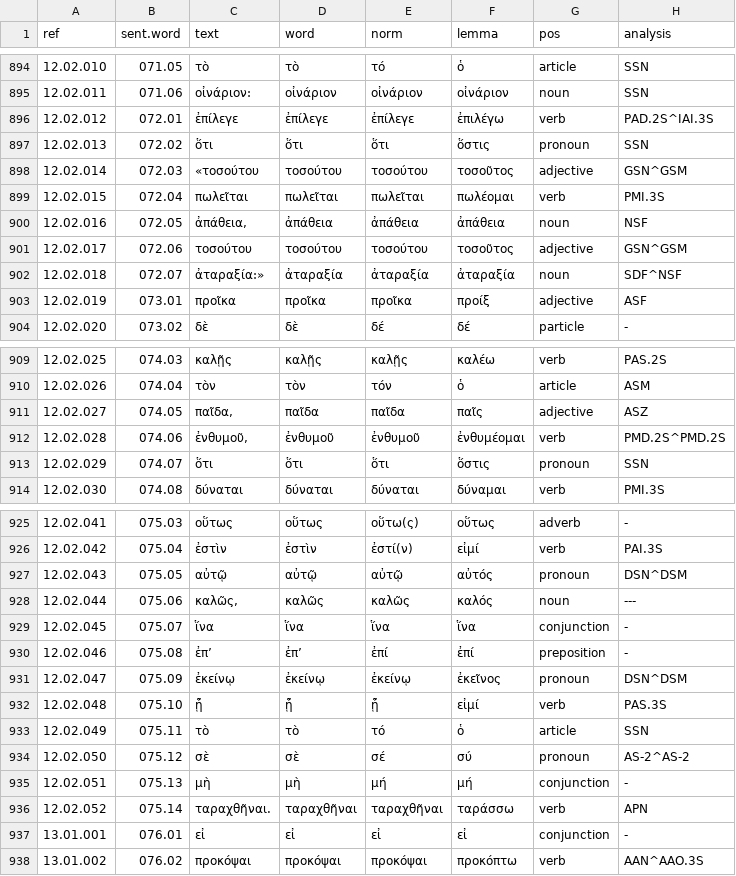
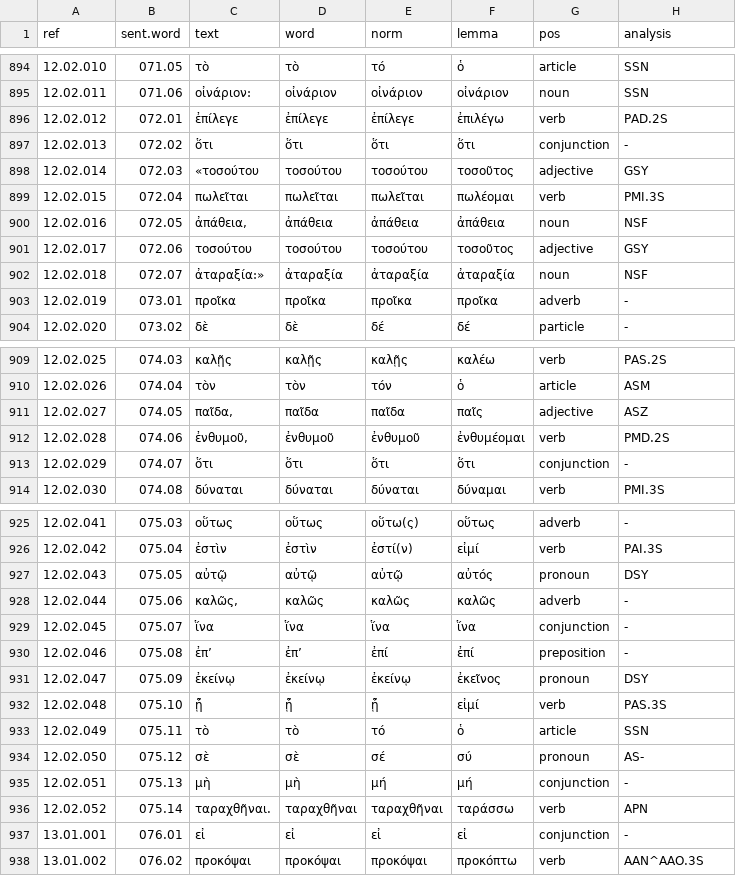
Before and after one commit to jtauber/enchiridion, a TSV file: analysis/tagged.tsv, drawn as a sheet; only a part is shown, gaps mark what is left out; the diff covers the shown part only.

```diff
--- a/analysis/tagged.tsv
+++ b/analysis/tagged.tsv
@@ -895,10 +895,10 @@ ref	sent.word	text	word	norm	lemma	pos	analysis
 12.02.011	071.06	οἰνάριον:	οἰνάριον	οἰνάριον	οἰνάριον	noun	SSN
-12.02.012	072.01	ἐπίλεγε	ἐπίλεγε	ἐπίλεγε	ἐπιλέγω	verb	PAD.2S^IAI.3S
-12.02.013	072.02	ὅτι	ὅτι	ὅτι	ὅστις	pronoun	SSN
-12.02.014	072.03	«τοσούτου	τοσούτου	τοσούτου	τοσοῦτος	adjective	GSN^GSM
+12.02.012	072.01	ἐπίλεγε	ἐπίλεγε	ἐπίλεγε	ἐπιλέγω	verb	PAD.2S
+12.02.013	072.02	ὅτι	ὅτι	ὅτι	ὅτι	conjunction	-
+12.02.014	072.03	«τοσούτου	τοσούτου	τοσούτου	τοσοῦτος	adjective	GSY
 12.02.015	072.04	πωλεῖται	πωλεῖται	πωλεῖται	πωλέομαι	verb	PMI.3S
 12.02.016	072.05	ἀπάθεια,	ἀπάθεια	ἀπάθεια	ἀπάθεια	noun	NSF
-12.02.017	072.06	τοσούτου	τοσούτου	τοσούτου	τοσοῦτος	adjective	GSN^GSM
-12.02.018	072.07	ἀταραξία:»	ἀταραξία	ἀταραξία	ἀταραξία	noun	SDF^NSF
-12.02.019	073.01	προῖκα	προῖκα	προῖκα	προίξ	adjective	ASF
+12.02.017	072.06	τοσούτου	τοσούτου	τοσούτου	τοσοῦτος	adjective	GSY
+12.02.018	072.07	ἀταραξία:»	ἀταραξία	ἀταραξία	ἀταραξία	noun	NSF
+12.02.019	073.01	προῖκα	προῖκα	προῖκα	προῖκα	adverb	-
 12.02.020	073.02	δὲ	δὲ	δέ	δέ	particle	-
@@ -911,4 +911,4 @@ ref	sent.word	text	word	norm	lemma	pos	analysis
 12.02.027	074.05	παῖδα,	παῖδα	παῖδα	παῖς	adjective	ASZ
-12.02.028	074.06	ἐνθυμοῦ,	ἐνθυμοῦ	ἐνθυμοῦ	ἐνθυμέομαι	verb	PMD.2S^PMD.2S
-12.02.029	074.07	ὅτι	ὅτι	ὅτι	ὅστις	pronoun	SSN
+12.02.028	074.06	ἐνθυμοῦ,	ἐνθυμοῦ	ἐνθυμοῦ	ἐνθυμέομαι	verb	PMD.2S
+12.02.029	074.07	ὅτι	ὅτι	ὅτι	ὅτι	conjunction	-
 12.02.030	074.08	δύναται	δύναται	δύναται	δύναμαι	verb	PMI.3S
@@ -926,10 +926,10 @@ ref	sent.word	text	word	norm	lemma	pos	analysis
 12.02.042	075.04	ἐστὶν	ἐστὶν	ἐστί(ν)	εἰμί	verb	PAI.3S
-12.02.043	075.05	αὐτῷ	αὐτῷ	αὐτῷ	αὐτός	pronoun	DSN^DSM
-12.02.044	075.06	καλῶς,	καλῶς	καλῶς	καλός	noun	---
+12.02.043	075.05	αὐτῷ	αὐτῷ	αὐτῷ	αὐτός	pronoun	DSY
+12.02.044	075.06	καλῶς,	καλῶς	καλῶς	καλῶς	adverb	-
 12.02.045	075.07	ἵνα	ἵνα	ἵνα	ἵνα	conjunction	-
 12.02.046	075.08	ἐπ’	ἐπ’	ἐπί	ἐπί	preposition	-
-12.02.047	075.09	ἐκείνῳ	ἐκείνῳ	ἐκείνῳ	ἐκεῖνος	pronoun	DSN^DSM
+12.02.047	075.09	ἐκείνῳ	ἐκείνῳ	ἐκείνῳ	ἐκεῖνος	pronoun	DSY
 12.02.048	075.10	ᾖ	ᾖ	ᾖ	εἰμί	verb	PAS.3S
 12.02.049	075.11	τὸ	τὸ	τό	ὁ	article	SSN
-12.02.050	075.12	σὲ	σὲ	σέ	σύ	pronoun	AS-2^AS-2
+12.02.050	075.12	σὲ	σὲ	σέ	σύ	pronoun	AS-
 12.02.051	075.13	μὴ	μὴ	μή	μή	conjunction	-
```
Also changed, not shown: 5 edited cells elsewhere in this file, analysis/tagged_glossed.tsv, 8 other files.
